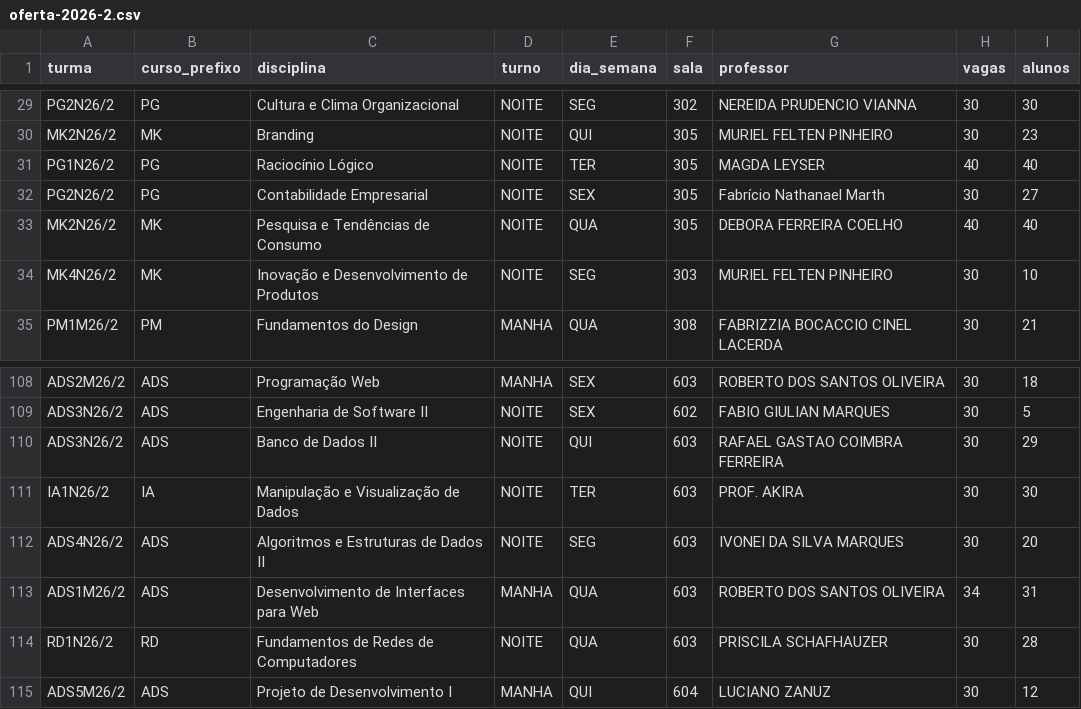
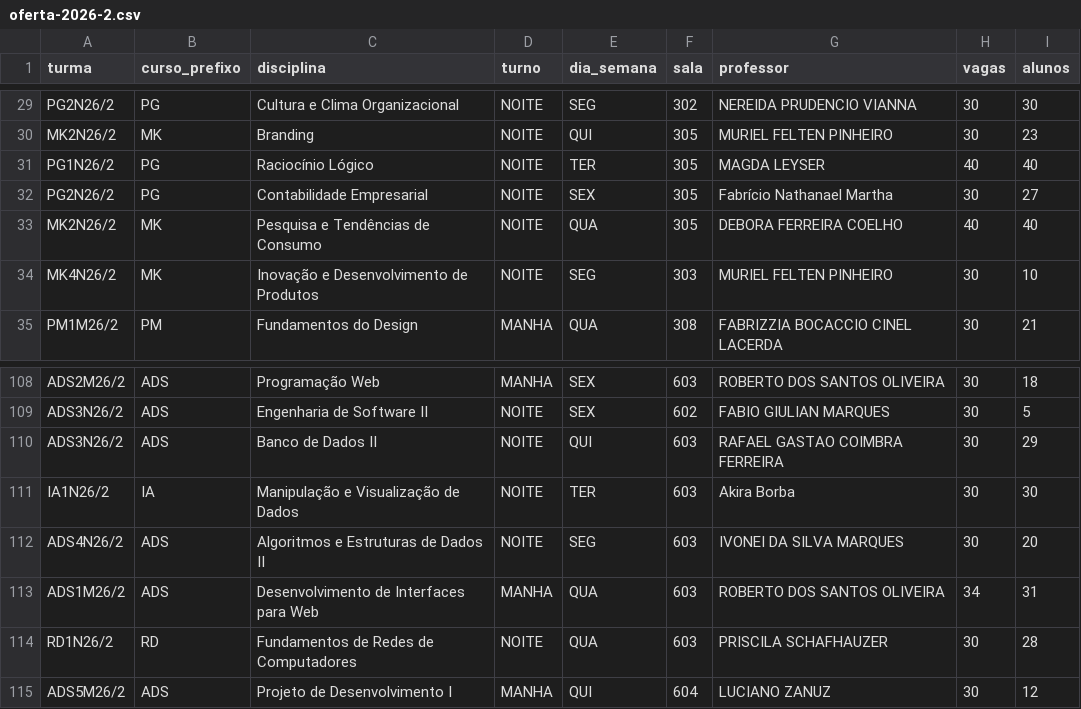
Before and after one commit to compil3r/localizadorDeSala, a CSV file: oferta-2026-2.csv, drawn as a sheet; only a part is shown, gaps mark what is left out.

Commit message:
fix: correct teacher names in CSV and enhance name formatting in import command
- Updated teacher names in oferta-2026-2.csv for accuracy.
- Integrated TeacherNameFormatter in ImportOfertaCsvCommand to standardize teacher name formatting during CSV import.
- Enhanced KioskController to support simulation mode for course viewing based on user-selected day and shift.

```diff
--- a/oferta-2026-2.csv
+++ b/oferta-2026-2.csv
@@ -31,3 +31,3 @@ MK2N26/2;MK;Branding;NOITE;QUI;305;MURIEL FELTEN PINHEIRO;30;23
 PG1N26/2;PG;Raciocínio Lógico;NOITE;TER;305;MAGDA LEYSER;40;40
-PG2N26/2;PG;Contabilidade Empresarial;NOITE;SEX;305;Fabrício Nathanael Marth;30;27
+PG2N26/2;PG;Contabilidade Empresarial;NOITE;SEX;305;Fabrício Nathanael Martha;30;27
 MK2N26/2;MK;Pesquisa e Tendências de Consumo;NOITE;QUA;305;DEBORA FERREIRA COELHO;40;40
@@ -110,3 +110,3 @@ ADS3N26/2;ADS;Engenharia de Software II;NOITE;SEX;602;FABIO GIULIAN MARQUES;30;5
 ADS3N26/2;ADS;Banco de Dados II;NOITE;QUI;603;RAFAEL GASTAO COIMBRA FERREIRA;30;29
-IA1N26/2;IA;Manipulação e Visualização de Dados;NOITE;TER;603;PROF. AKIRA;30;30
+IA1N26/2;IA;Manipulação e Visualização de Dados;NOITE;TER;603;Akira Borba;30;30
 ADS4N26/2;ADS;Algoritmos e Estruturas de Dados II;NOITE;SEG;603;IVONEI DA SILVA MARQUES;30;20
```
Also changed, not shown: 6 other files.
